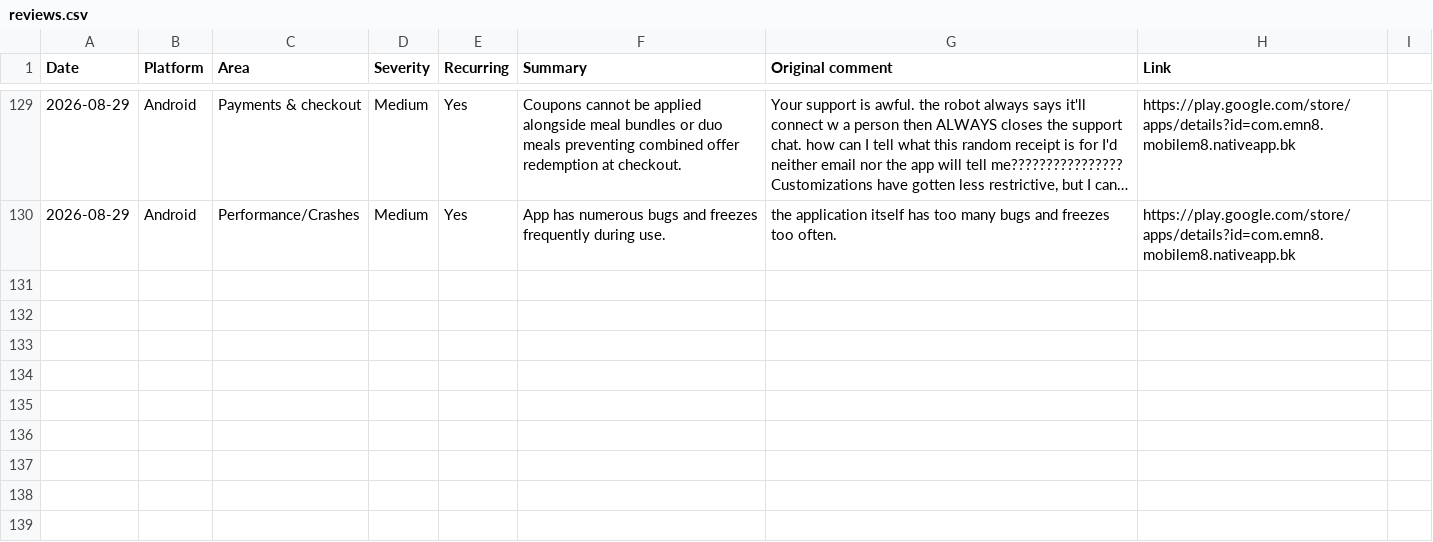
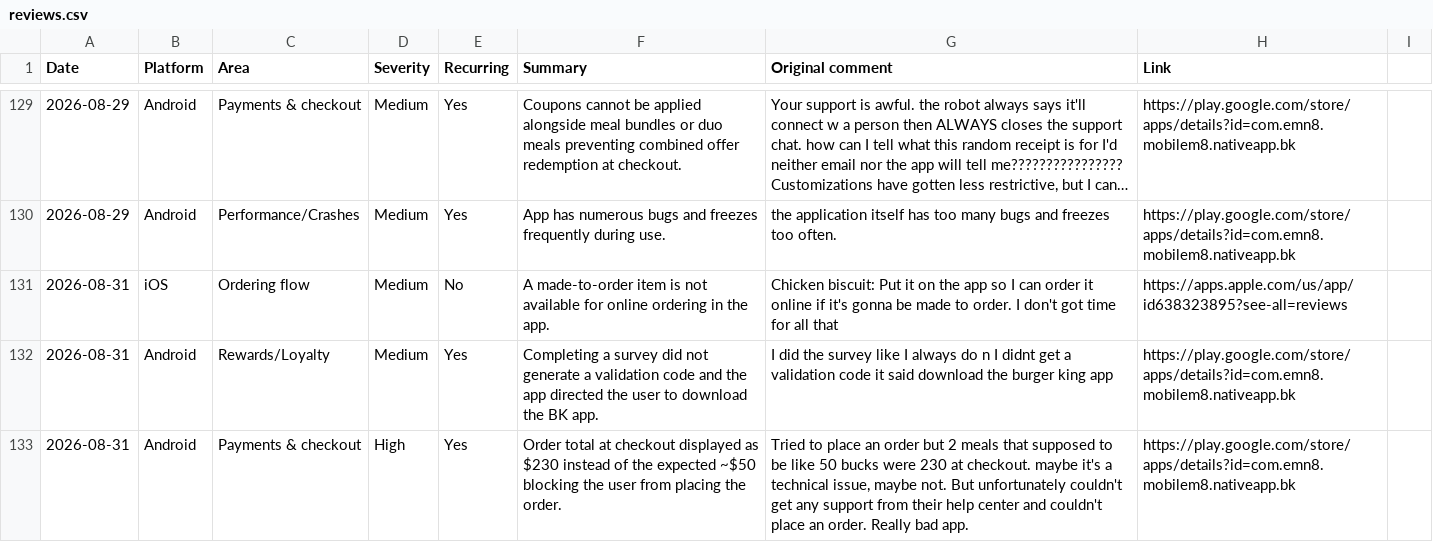
Before and after one commit to rocco9022/bk-review-triage, a CSV file: reviews.csv, drawn as a sheet; only a part is shown, gaps mark what is left out; long unchanged cells end in ….

Commit message:
Add 3 UX/UI review(s)

```diff
--- a/reviews.csv
+++ b/reviews.csv
@@ -130 +130,4 @@ Date,Platform,Area,Severity,Recurring,Summary,Original comment,Link
 2026-08-29,Android,Performance/Crashes,Medium,Yes,App has numerous bugs and freezes frequently during use.,the application itself has too many bugs and freezes too often.,https://play.google.com/store/apps/details?id=com.emn8.mobilem8.nativeapp.bk
+2026-08-31,iOS,Ordering flow,Medium,No,A made-to-order item is not available for online ordering in the app.,Chicken biscuit: Put it on the app so I can order it online if it's gonna be made to order. I don't got time for all that,https://apps.apple.com/us/app/id638323895?see-all=reviews
+2026-08-31,Android,Rewards/Loyalty,Medium,Yes,Completing a survey did not generate a validation code and the app directed the user to download the BK app.,I did the survey like I always do n I didnt get a validation code it said download the burger king app,https://play.google.com/store/apps/details?id=com.emn8.mobilem8.nativeapp.bk
+2026-08-31,Android,Payments & checkout,High,Yes,Order total at checkout displayed as $230 instead of the expected ~$50 blocking the user from placing the order.,"Tried to place an order but 2 meals that supposed to be like 50 bucks were 230 at checkout. maybe it's a technical issue, maybe not. But unfortunately couldn't get any support from their help center and couldn't place an order. Really bad app.",https://play.google.com/store/apps/details?id=com.emn8.mobilem8.nativeapp.bk
```
